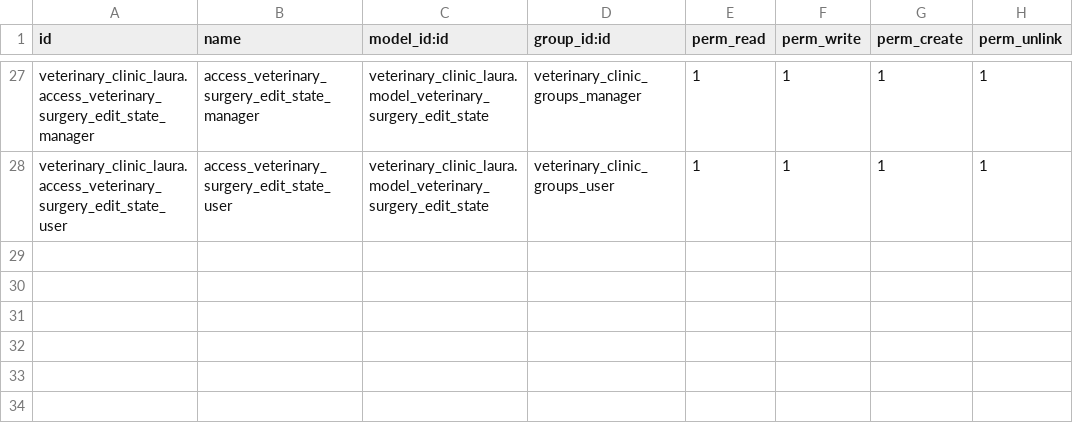
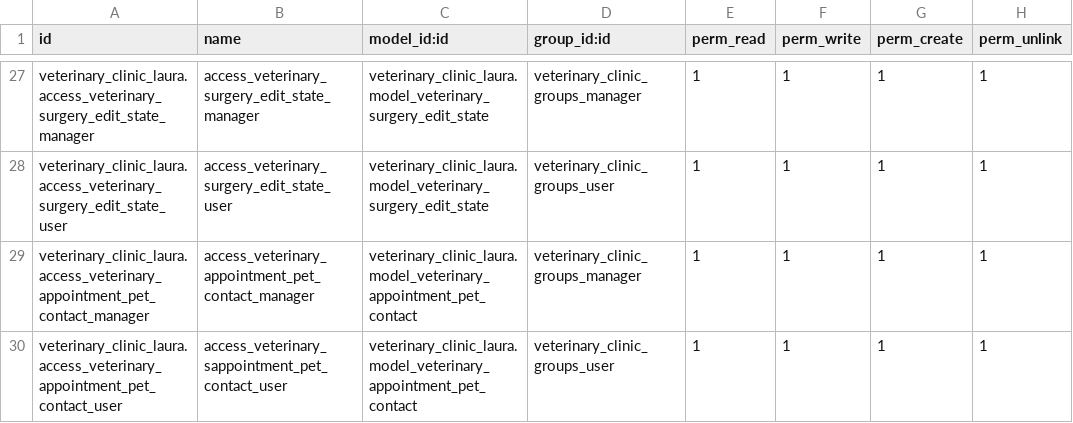
Before and after one commit to nachoserra-domatix/cursoaeodoo2024-2, a CSV file: veterinary_clinic_laura/security/ir.model.access.csv, drawn as a sheet; only a part is shown, gaps mark what is left out; the diff names each change by its address in the sheet, - before the commit and + after, or states it on an @@ line.

```diff
--- a/veterinary_clinic_laura/security/ir.model.access.csv
+++ b/veterinary_clinic_laura/security/ir.model.access.csv
+row 29: veterinary_clinic_laura.access_veterinary_appointment_pet_contact_manager | access_veterinary_appointment_pet_contact_manager | veterinary_clinic_laura.model_veterinary_appointment_pet_contact | veterinary_clinic_groups_manager | 1 | 1 | 1 | 1
+row 30: veterinary_clinic_laura.access_veterinary_appointment_pet_contact_user | access_veterinary_sappointment_pet_contact_user | veterinary_clinic_laura.model_veterinary_appointment_pet_contact | veterinary_clinic_groups_user | 1 | 1 | 1 | 1
```
Also changed, not shown: 8 other files.
